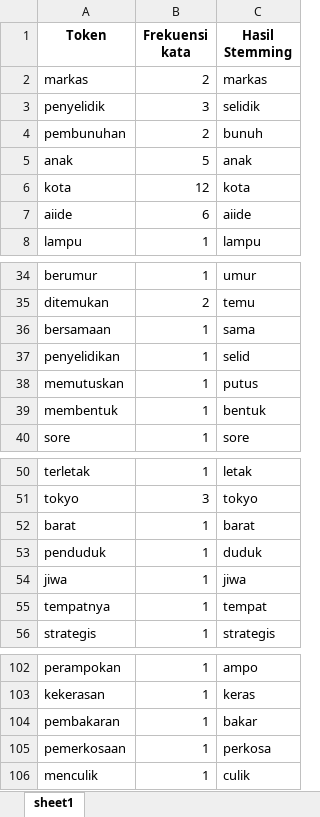
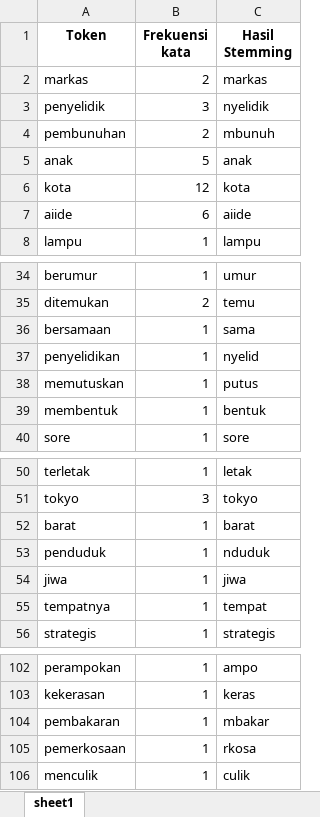
Before and after one commit to hilmynaufal/NLP_StemmerTala, an Excel workbook: StemmingTala.xlsx, sheet sheet1, drawn as a sheet; only a part is shown, gaps mark what is left out; values as stored, in another font and other column widths than the file's, no borders; the diff names each change by its address in the sheet, - before the commit and + after, or states it on an @@ line.

```diff
--- a/StemmingTala.xlsx (sheet sheet1)
+++ b/StemmingTala.xlsx (sheet sheet1)
-C3 (Hasil Stemming): selidik
+C3 (Hasil Stemming): nyelidik
-C4 (Hasil Stemming): bunuh
+C4 (Hasil Stemming): mbunuh
-C37 (Hasil Stemming): selid
+C37 (Hasil Stemming): nyelid
-C53 (Hasil Stemming): duduk
+C53 (Hasil Stemming): nduduk
-C104 (Hasil Stemming): bakar
+C104 (Hasil Stemming): mbakar
-C105 (Hasil Stemming): perkosa
+C105 (Hasil Stemming): rkosa
```
Also changed, not shown: 3 other files.
